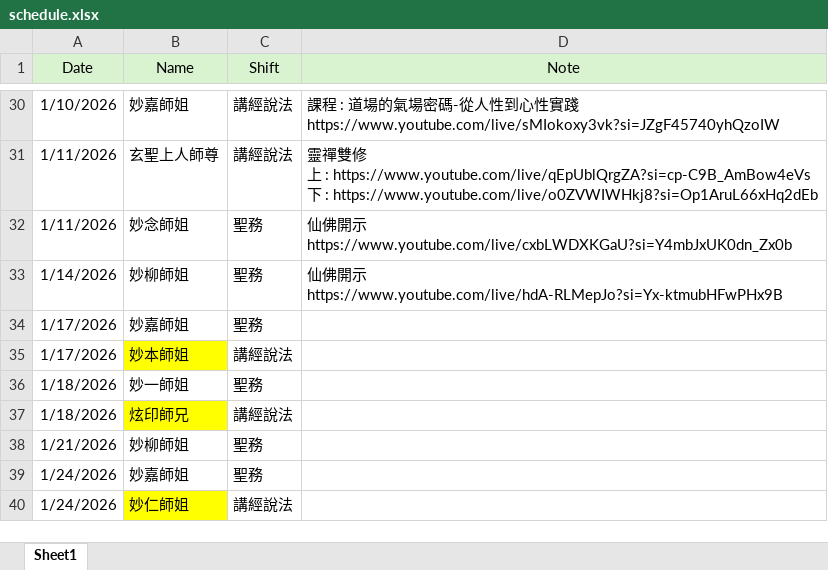
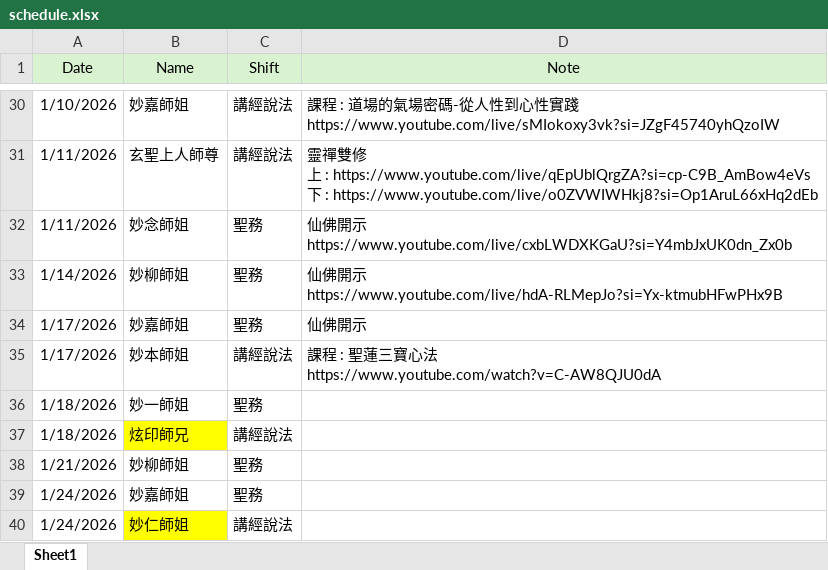
Before and after one commit to ShengLian-TN/schedule-app, an Excel workbook: schedule.xlsx, sheet Sheet1, drawn as a sheet; only a part is shown, gaps mark what is left out; values as stored, in another font and other column widths than the file's, no borders; ↵ is a line break in a cell; the diff names each change by its address in the sheet, - before the commit and + after, or states it on an @@ line.

Commit message:
Add files via upload

```diff
--- a/schedule.xlsx (sheet Sheet1)
+++ b/schedule.xlsx (sheet Sheet1)
-D34 (Note): (empty)
+D34 (Note): 仙佛開示
-B35 fill: #FFFF00
+B35 fill: none
-D35 (Note): (empty)
+D35 (Note): 課程 : 聖蓮三寶心法 ↵ https://www.youtube.com/watch?v=C-AW8QJU0dA
```
